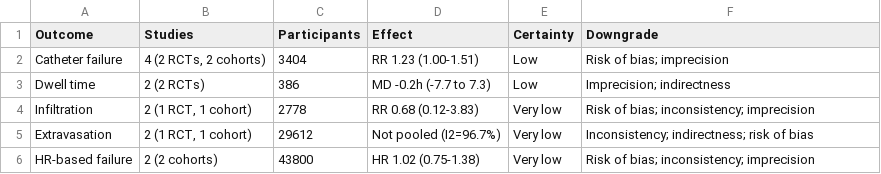
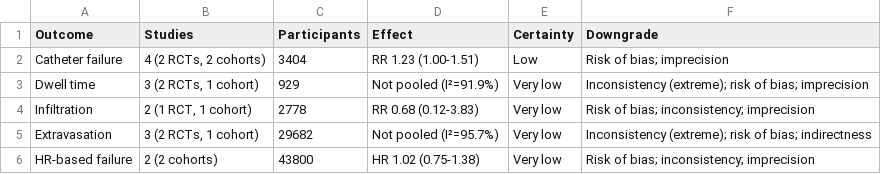
Before and after one commit to medilife-c11g/US-PIVC, a CSV file: output/table3_grade_sof.csv, drawn as a sheet.

```diff
--- a/output/table3_grade_sof.csv
+++ b/output/table3_grade_sof.csv
@@ -2,5 +2,5 @@ Outcome,Studies,Participants,Effect,Certainty,Downgrade
 Catheter failure,"4 (2 RCTs, 2 cohorts)",3404,RR 1.23 (1.00-1.51),Low,Risk of bias; imprecision
-Dwell time,2 (2 RCTs),386,MD -0.2h (-7.7 to 7.3),Low,Imprecision; indirectness
+Dwell time,"3 (2 RCTs, 1 cohort)",929,Not pooled (I²=91.9%),Very low,Inconsistency (extreme); risk of bias; imprecision
 Infiltration,"2 (1 RCT, 1 cohort)",2778,RR 0.68 (0.12-3.83),Very low,Risk of bias; inconsistency; imprecision
-Extravasation,"2 (1 RCT, 1 cohort)",29612,Not pooled (I2=96.7%),Very low,Inconsistency; indirectness; risk of bias
+Extravasation,"3 (2 RCTs, 1 cohort)",29682,Not pooled (I²=95.7%),Very low,Inconsistency (extreme); risk of bias; indirectness
 HR-based failure,2 (2 cohorts),43800,HR 1.02 (0.75-1.38),Very low,Risk of bias; inconsistency; imprecision
```
Also changed, not shown: output/meta_analysis_summary.csv, 10 other files.
